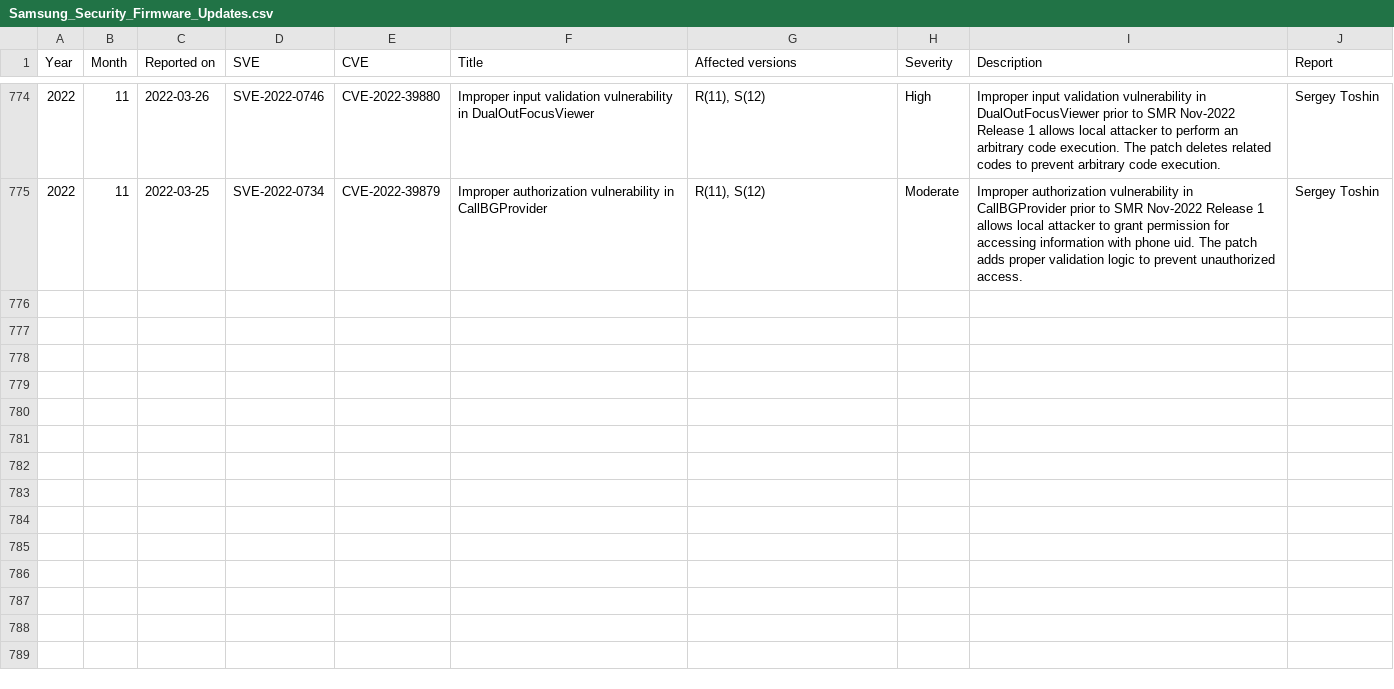
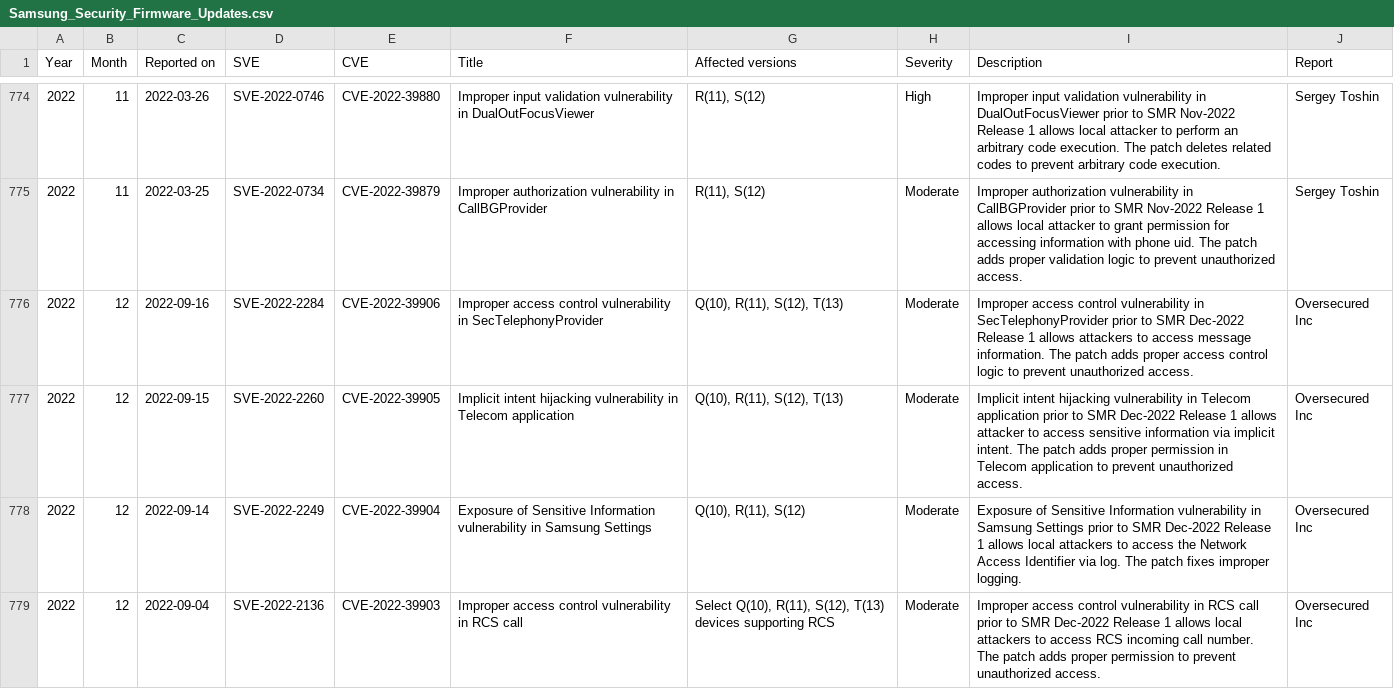
Before and after one commit to NetKingJ/awesome-android-security, a CSV file: Samsung_SVE_DataBase/Samsung_Security_Firmware_Updates.csv, drawn as a sheet; only a part is shown, gaps mark what is left out; the diff covers the shown part only; the diff names each change by its address in the sheet, - before the commit and + after, or states it on an @@ line.

Commit message:
[Update] Samsung Security Updates DB

```diff
--- a/Samsung_SVE_DataBase/Samsung_Security_Firmware_Updates.csv
+++ b/Samsung_SVE_DataBase/Samsung_Security_Firmware_Updates.csv
+row 776: 2022 | 12 | 2022-09-16 | SVE-2022-2284 | CVE-2022-39906 | Improper access control vulnerability in SecTelephonyProvider | Q(10), R(11), S(12), T(13) | Moderate | Improper access control vulnerability in SecTelephonyProvider prior to SMR Dec-2022 Release 1 allows attackers to access message information. The patch adds proper access control logic to prevent unauthorized access. | Oversecured Inc
+row 777: 2022 | 12 | 2022-09-15 | SVE-2022-2260 | CVE-2022-39905 | Implicit intent hijacking vulnerability in Telecom application | Q(10), R(11), S(12), T(13) | Moderate | Implicit intent hijacking vulnerability in Telecom application prior to SMR Dec-2022 Release 1 allows attacker to access sensitive information via implicit intent. The patch adds proper permission in Telecom application to prevent unauthorized access. | Oversecured Inc
+row 778: 2022 | 12 | 2022-09-14 | SVE-2022-2249 | CVE-2022-39904 | Exposure of Sensitive Information vulnerability in Samsung Settings | Q(10), R(11), S(12) | Moderate | Exposure of Sensitive Information vulnerability in Samsung Settings prior to SMR Dec-2022 Release 1 allows local attackers to access the Network Access Identifier via log. The patch fixes improper logging. | Oversecured Inc
+row 779: 2022 | 12 | 2022-09-04 | SVE-2022-2136 | CVE-2022-39903 | Improper access control vulnerability in RCS call | Select Q(10), R(11), S(12), T(13) devices supporting RCS | Moderate | Improper access control vulnerability in RCS call prior to SMR Dec-2022 Release 1 allows local attackers to access RCS incoming call number. The patch adds proper permission to prevent unauthorized access. | Oversecured Inc
```
Also changed, not shown: 9 added rows elsewhere in this file, Samsung_SVE_DataBase/Samsung_Security_Other_Updates.csv.
